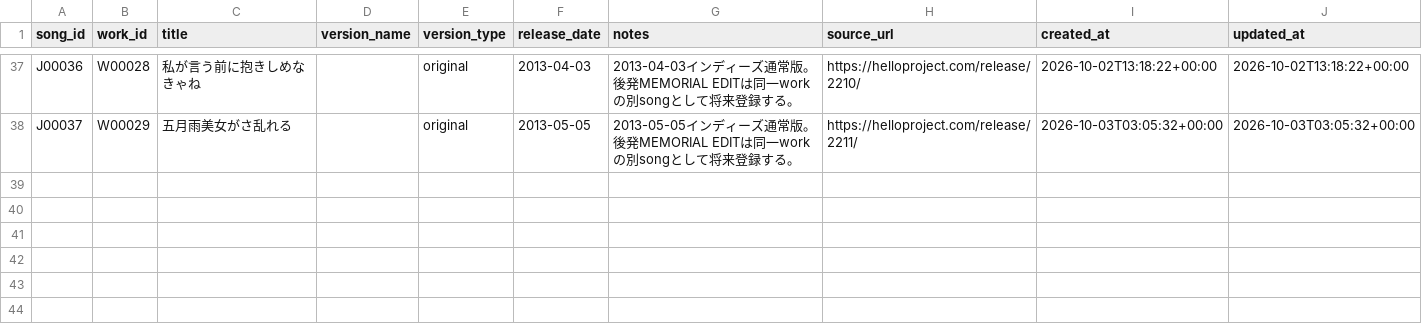
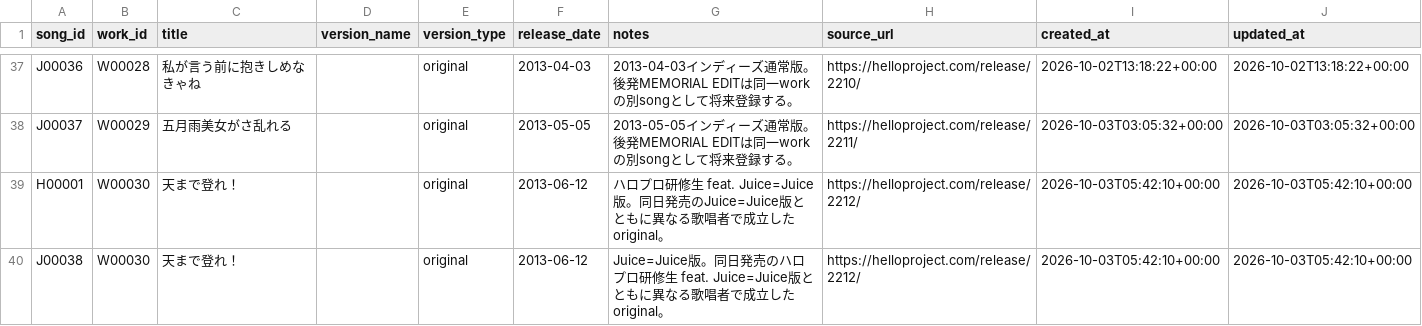
Before and after one commit to YutoSuga/helloproject-song-data, a CSV file: data/songs.csv, drawn as a sheet; only a part is shown, gaps mark what is left out.

```diff
--- a/data/songs.csv
+++ b/data/songs.csv
@@ -38 +38,3 @@ J00036,W00028,私が言う前に抱きしめなきゃね,,original,2013-04-03,20
 J00037,W00029,五月雨美女がさ乱れる,,original,2013-05-05,2013-05-05インディーズ通常版。後発MEMORIAL EDITは同一workの別songとして将来登録する。,https://helloproject.com/release/2211/,2026-10-03T03:05:32+00:00,2026-10-03T03:05:32+00:00
+H00001,W00030,天まで登れ！,,original,2013-06-12,ハロプロ研修生 feat. Juice=Juice版。同日発売のJuice=Juice版とともに異なる歌唱者で成立したoriginal。,https://helloproject.com/release/2212/,2026-10-03T05:42:10+00:00,2026-10-03T05:42:10+00:00
+J00038,W00030,天まで登れ！,,original,2013-06-12,Juice=Juice版。同日発売のハロプロ研修生 feat. Juice=Juice版とともに異なる歌唱者で成立したoriginal。,https://helloproject.com/release/2212/,2026-10-03T05:42:10+00:00,2026-10-03T05:42:10+00:00
```
Also changed, not shown: data/release_tracks.csv, data/releases.csv, 6 other files.
